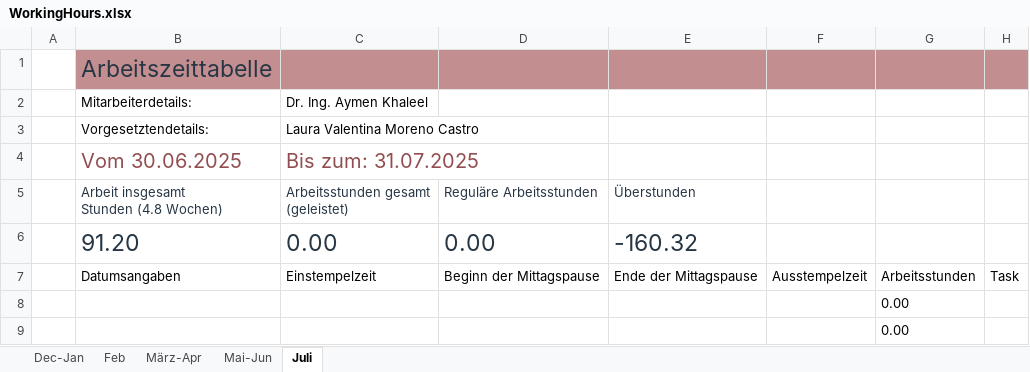
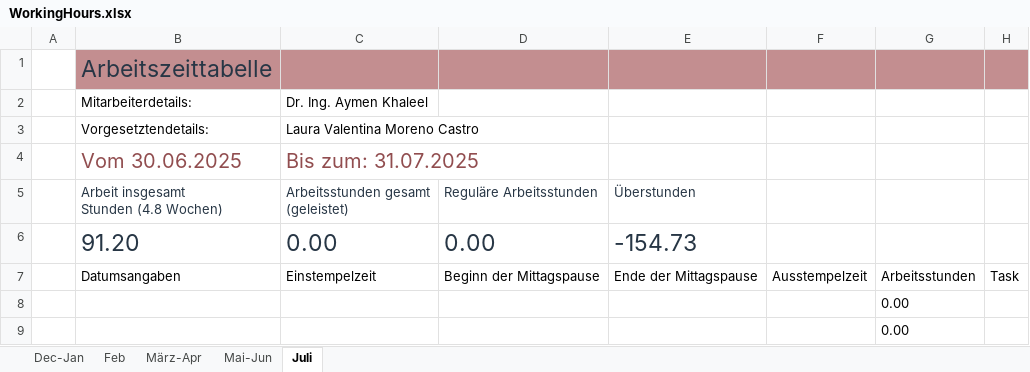
Before and after one commit to lauravmorenoc/DKS, an Excel workbook: WorkingHours.xlsx, sheet Juli, drawn as a sheet; only a part is shown; values as stored, in another font and other column widths than the file's, no borders; table styles not drawn; the diff names each change by its address in the sheet, - before the commit and + after, or states it on an @@ line.

```diff
--- a/WorkingHours.xlsx (sheet Juli)
+++ b/WorkingHours.xlsx (sheet Juli)
-E6: -160.32
+E6: -154.73
```
Also changed, not shown: sheet Mai-Jun, 10 other files.
